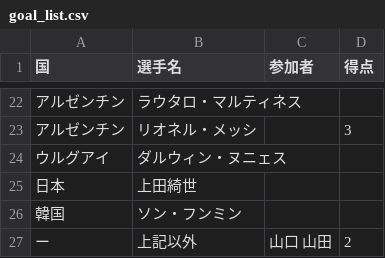
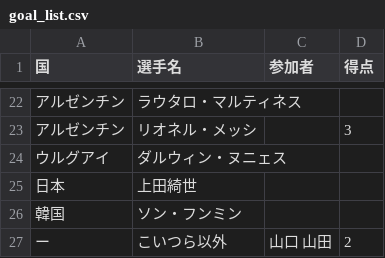
Before and after one commit to yonesuna/zqTPxj2BhiZmVyaDAYv7BqCJU4bYjcFjSvMVad8h, a CSV file: goal_list.csv, drawn as a sheet; only a part is shown, gaps mark what is left out.

Commit message:
Update goal_list.csv

```diff
--- a/goal_list.csv
+++ b/goal_list.csv
@@ -26,2 +26,2 @@
 韓国,ソン・フンミン,,
-ー,上記以外,山口 山田,2
+ー,こいつら以外,山口 山田,2
```
